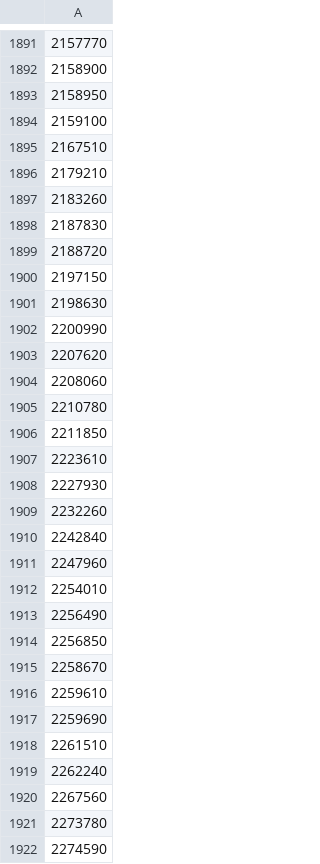
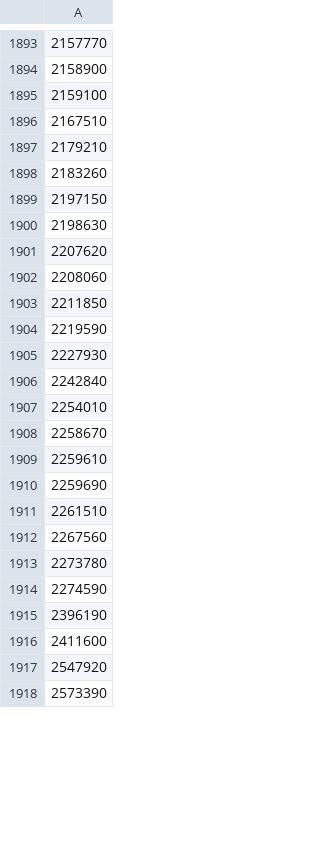
Before and after one commit to Gnurou/tagainijisho, a CSV file: src/core/jmdict/jlpt-n2.csv, drawn as a sheet; only a part is shown, gaps mark what is left out; the shorter side is filled out with more unchanged rows; the diff covers the shown part only.

```diff
--- a/src/core/jmdict/jlpt-n2.csv
+++ b/src/core/jmdict/jlpt-n2.csv
@@ -1892,3 +1894,2 @@
 2158900
-2158950
 2159100
@@ -1897,19 +1898,11 @@
 2183260
-2187830
-2188720
 2197150
 2198630
-2200990
 2207620
 2208060
-2210780
 2211850
-2223610
+2219590
 2227930
-2232260
 2242840
-2247960
 2254010
-2256490
-2256850
 2258670
@@ -1918,3 +1911,2 @@
 2261510
-2262240
 2267560
```
Also changed, not shown: 15 added rows, 24 removed rows and 2 edited cells elsewhere in this file, src/core/jmdict/jlpt-n1.csv, src/core/jmdict/jlpt-n3.csv, 2 other files.
